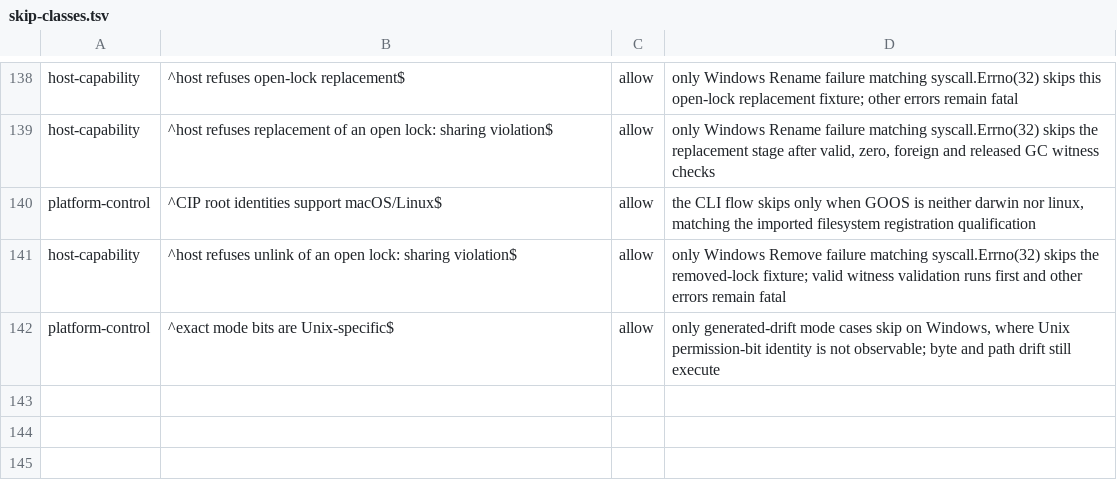
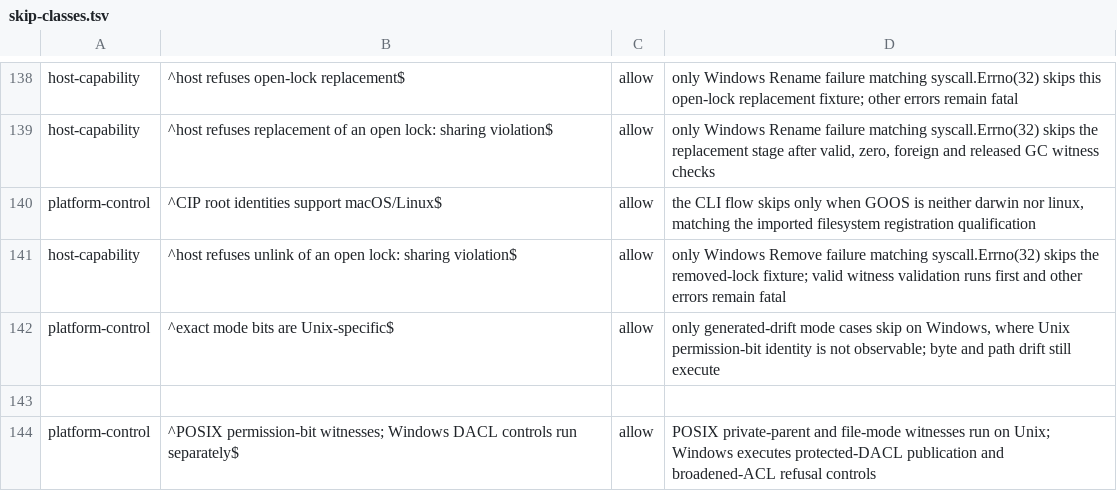
Before and after one commit to relux-works/curator, a TSV file: .github/ci/skip-classes.tsv, drawn as a sheet; only a part is shown, gaps mark what is left out; the diff names each change by its address in the sheet, - before the commit and + after, or states it on an @@ line.

```diff
--- a/.github/ci/skip-classes.tsv
+++ b/.github/ci/skip-classes.tsv
+row 143: (empty)
+row 144: platform-control | ^POSIX permission-bit witnesses; Windows DACL controls run separately$ | allow | POSIX private-parent and file-mode witnesses run on Unix; Windows executes protected-DACL publication and broadened-ACL refusal controls
```
Also changed, not shown: .github/ci/platform-cases.tsv, 13 other files.
